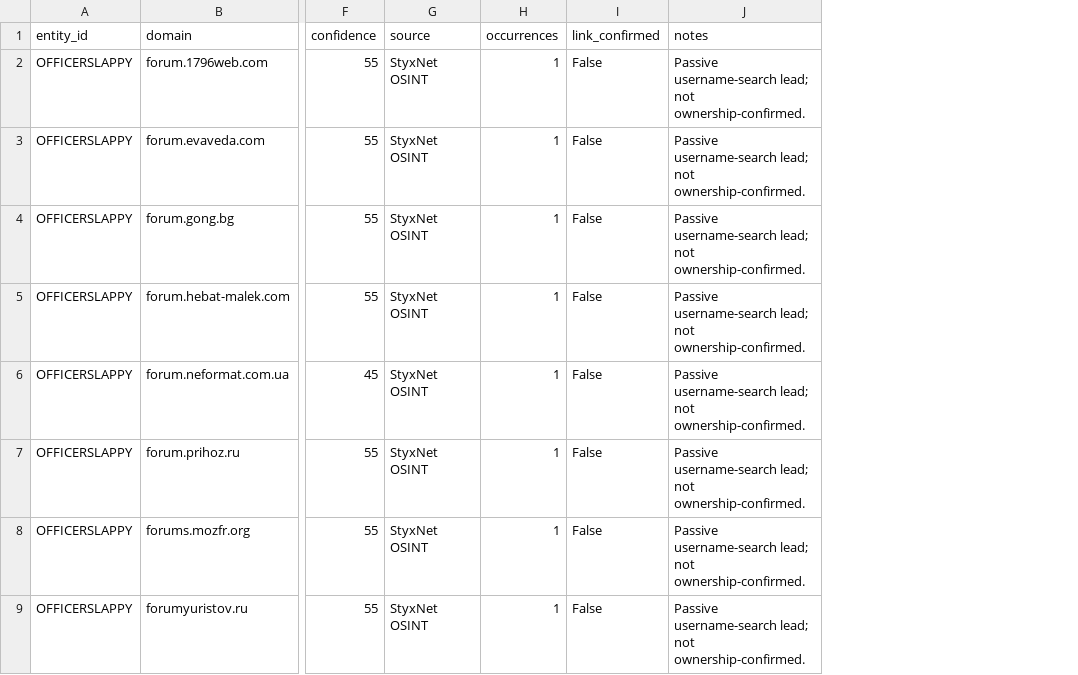
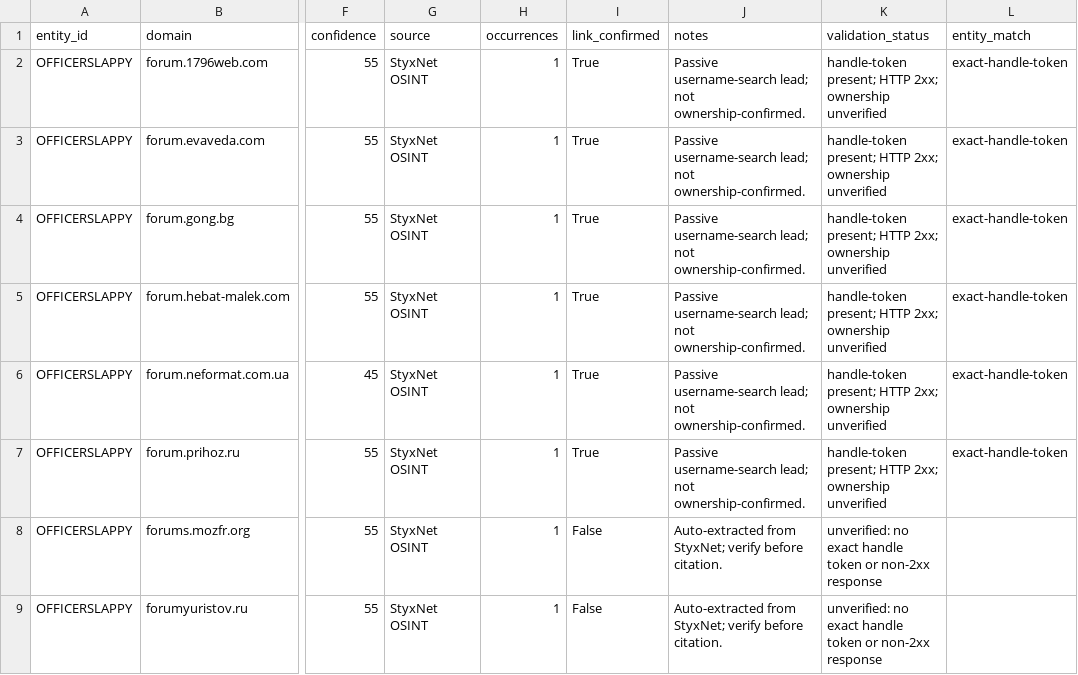
Before and after one commit to WinterGate-IC/UTTP, a CSV file: 22_UTTP_DOMAINS/OFFICERSLAPPY/domains.csv, drawn as a sheet; only a part is shown, gaps mark what is left out; the diff names each change by its address in the sheet, - before the commit and + after, or states it on an @@ line.

Commit message:
Re-classify domains to exact-token matching; regenerate domain register, per-entity CSVs, domain data, page, and manifest
- add reclassify_domains.py using regex word-boundary token matching
- domain register: 696 rows, 622 confirmed links; AFR/non-matching rows now unverified
- DPOS seed tecord.web.app/login remains unverified (no exact handle token)
- update per-entity domains.csv and SUMMARY.json
- rebuild /var/www/html/data/domains.json and /var/www/html/entities.html
- update MANIFEST and SHA256

```diff
--- a/22_UTTP_DOMAINS/OFFICERSLAPPY/domains.csv
+++ b/22_UTTP_DOMAINS/OFFICERSLAPPY/domains.csv
+column K (validation_status), rows 2-9: handle-token present; HTTP 2xx; ownership unverified | handle-token present; HTTP 2xx; ownership unverified | handle-token present; HTTP 2xx; ownership unverified | handle-token present; HTTP 2xx; ownership unverified | handle-token present; HTTP 2xx; ownership unverified | handle-token present; HTTP 2xx; ownership unverified | unverified: no exact handle token or non-2xx response | unverified: no exact handle token or non-2xx response
+column L (entity_match), rows 2-7: all exact-handle-token
-I2:I7 (link_confirmed): False
+I2:I7 (link_confirmed): True
-J8:J9 (notes): Passive username-search lead; not ownership-confirmed.
+J8:J9 (notes): Auto-extracted from StyxNet; verify before citation.
```
Also changed, not shown: 00_READ_FIRST/MANIFEST.csv, 22_UTTP_DOMAINS/AFR/domains.csv, 19 other files.
